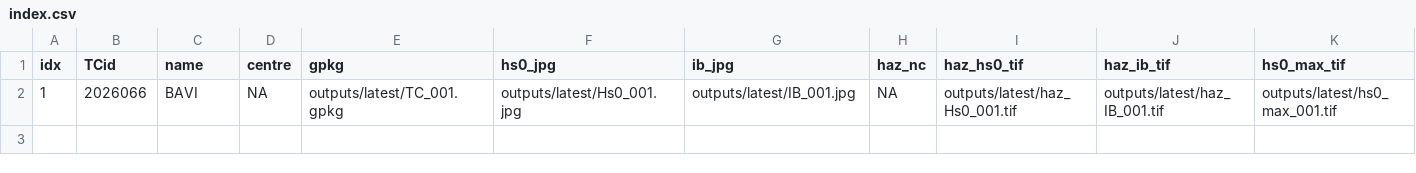
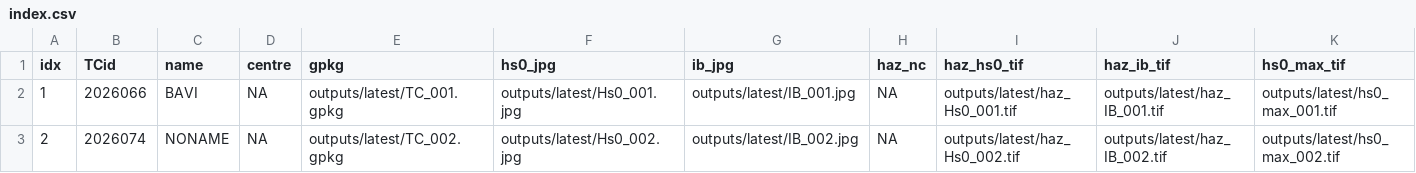
Before and after one commit to JulianOG/cyclone_ocean_waves, a CSV file: outputs/latest/index.csv, drawn as a sheet; only a part is shown; rows hold the shown columns only; the diff names each change by its address in the sheet, - before the commit and + after, or states it on an @@ line.

```diff
--- a/outputs/latest/index.csv
+++ b/outputs/latest/index.csv
+row 3: 2 | 2026074 | NONAME | NA | outputs/latest/TC_002.gpkg | outputs/latest/Hs0_002.jpg | outputs/latest/IB_002.jpg | NA | outputs/latest/haz_Hs0_002.tif | outputs/latest/haz_IB_002.tif | outputs/latest/hs0_max_002.tif
```
Also changed, not shown: 7 other files.
